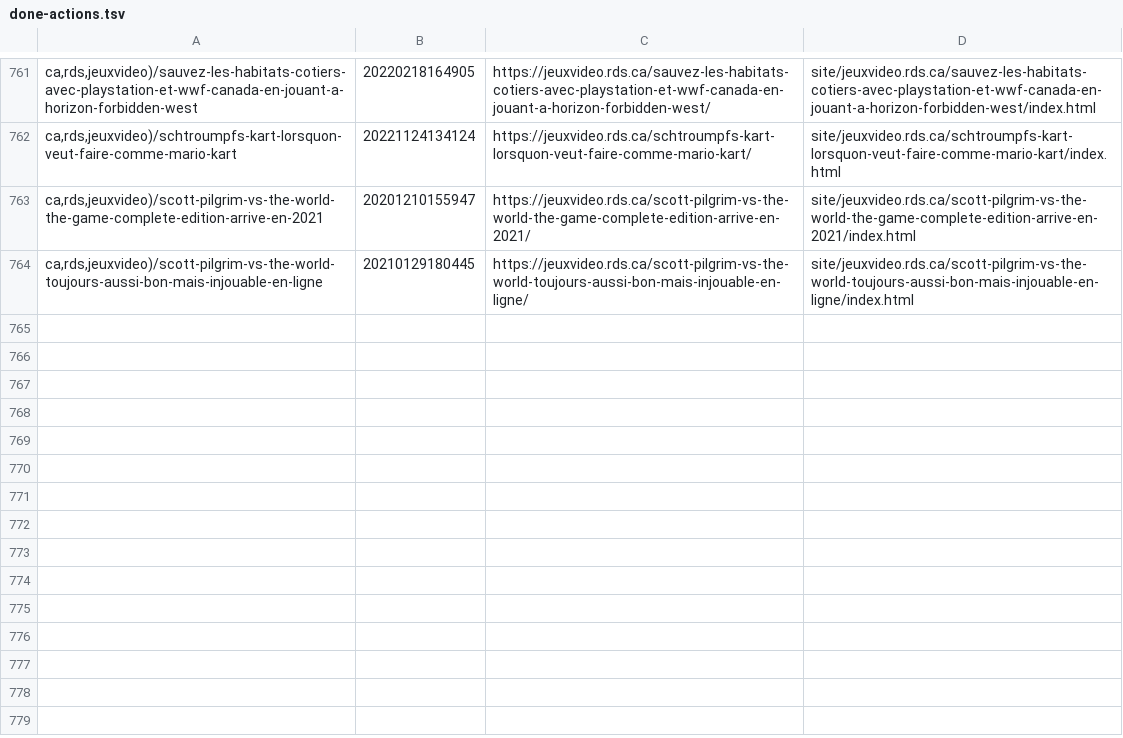
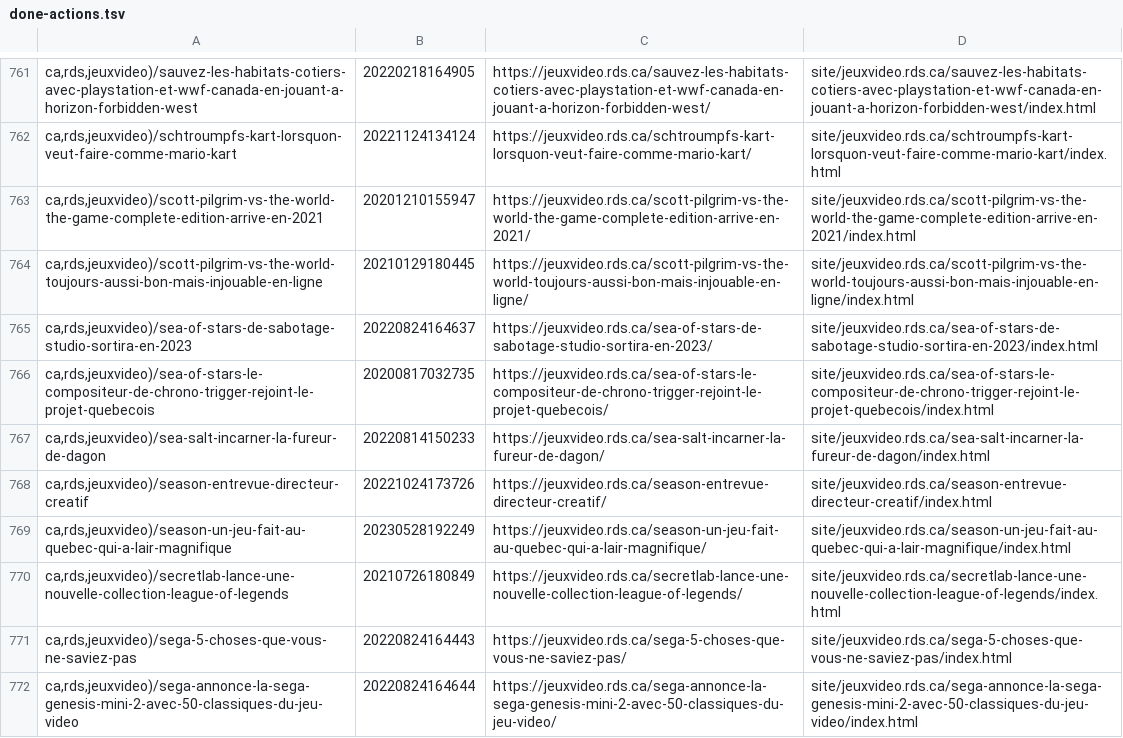
Before and after one commit to mjramos86/archiveRDSV, a TSV file: state/done-actions.tsv, drawn as a sheet; only a part is shown, gaps mark what is left out.

```diff
--- a/state/done-actions.tsv
+++ b/state/done-actions.tsv
@@ -764 +764,9 @@ ca,rds,jeuxvideo)/scott-pilgrim-vs-the-world-the-game-complete-edition-arrive-en
 ca,rds,jeuxvideo)/scott-pilgrim-vs-the-world-toujours-aussi-bon-mais-injouable-en-ligne	20210129180445	https://jeuxvideo.rds.ca/scott-pilgrim-vs-the-world-toujours-aussi-bon-mais-injouable-en-ligne/	site/jeuxvideo.rds.ca/scott-pilgrim-vs-the-world-toujours-aussi-bon-mais-injouable-en-ligne/index.html
+ca,rds,jeuxvideo)/sea-of-stars-de-sabotage-studio-sortira-en-2023	20220824164637	https://jeuxvideo.rds.ca/sea-of-stars-de-sabotage-studio-sortira-en-2023/	site/jeuxvideo.rds.ca/sea-of-stars-de-sabotage-studio-sortira-en-2023/index.html
+ca,rds,jeuxvideo)/sea-of-stars-le-compositeur-de-chrono-trigger-rejoint-le-projet-quebecois	20200817032735	https://jeuxvideo.rds.ca/sea-of-stars-le-compositeur-de-chrono-trigger-rejoint-le-projet-quebecois/	site/jeuxvideo.rds.ca/sea-of-stars-le-compositeur-de-chrono-trigger-rejoint-le-projet-quebecois/index.html
+ca,rds,jeuxvideo)/sea-salt-incarner-la-fureur-de-dagon	20220814150233	https://jeuxvideo.rds.ca/sea-salt-incarner-la-fureur-de-dagon/	site/jeuxvideo.rds.ca/sea-salt-incarner-la-fureur-de-dagon/index.html
+ca,rds,jeuxvideo)/season-entrevue-directeur-creatif	20221024173726	https://jeuxvideo.rds.ca/season-entrevue-directeur-creatif/	site/jeuxvideo.rds.ca/season-entrevue-directeur-creatif/index.html
+ca,rds,jeuxvideo)/season-un-jeu-fait-au-quebec-qui-a-lair-magnifique	20230528192249	https://jeuxvideo.rds.ca/season-un-jeu-fait-au-quebec-qui-a-lair-magnifique/	site/jeuxvideo.rds.ca/season-un-jeu-fait-au-quebec-qui-a-lair-magnifique/index.html
+ca,rds,jeuxvideo)/secretlab-lance-une-nouvelle-collection-league-of-legends	20210726180849	https://jeuxvideo.rds.ca/secretlab-lance-une-nouvelle-collection-league-of-legends/	site/jeuxvideo.rds.ca/secretlab-lance-une-nouvelle-collection-league-of-legends/index.html
+ca,rds,jeuxvideo)/sega-5-choses-que-vous-ne-saviez-pas	20220824164443	https://jeuxvideo.rds.ca/sega-5-choses-que-vous-ne-saviez-pas/	site/jeuxvideo.rds.ca/sega-5-choses-que-vous-ne-saviez-pas/index.html
+ca,rds,jeuxvideo)/sega-annonce-la-sega-genesis-mini-2-avec-50-classiques-du-jeu-video	20220824164644	https://jeuxvideo.rds.ca/sega-annonce-la-sega-genesis-mini-2-avec-50-classiques-du-jeu-video/	site/jeuxvideo.rds.ca/sega-annonce-la-sega-genesis-mini-2-avec-50-classiques-du-jeu-video/index.html
```
